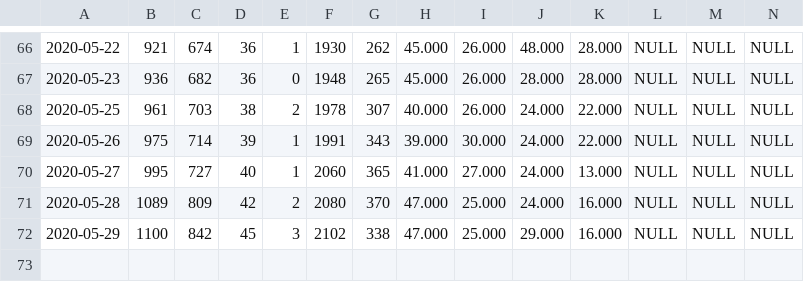
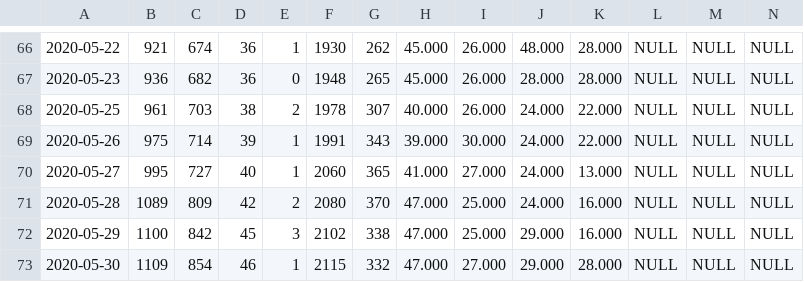
Before and after one commit to Mcamilo/covid19-puc-dashboard, a CSV file: Covid_data/Tabela_dados_covid.csv, drawn as a sheet; only a part is shown, gaps mark what is left out; rows hold the shown columns only; the diff names each change by its address in the sheet, - before the commit and + after, or states it on an @@ line.

```diff
--- a/Covid_data/Tabela_dados_covid.csv
+++ b/Covid_data/Tabela_dados_covid.csv
+row 73: 2020-05-30 | 1109 | 854 | 46 | 1 | 2115 | 332 | 47.000 | 27.000 | 29.000 | 28.000 | NULL | NULL | NULL
```
Also changed, not shown: Covid_data/Tabela_dados_covid_forecast.csv, Covid_data/Tabela_metricas_covid.csv.
